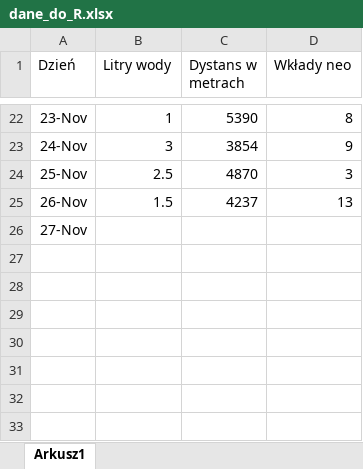
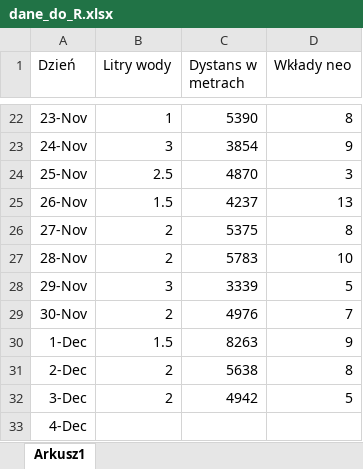
Before and after one commit to wniegoda/projekt_ko-cowy, an Excel workbook: R/data/dane_do_R.xlsx, sheet Arkusz1, drawn as a sheet; only a part is shown, gaps mark what is left out; values as stored, in another font and other column widths than the file's, no borders; the diff names each change by its address in the sheet, - before the commit and + after, or states it on an @@ line.

```diff
--- a/R/data/dane_do_R.xlsx (sheet Arkusz1)
+++ b/R/data/dane_do_R.xlsx (sheet Arkusz1)
-B26 (Litry wody): (empty)
+B26 (Litry wody): 2
-C26 (Dystans w metrach): (empty)
+C26 (Dystans w metrach): 5375
-D26 (Wkłady neo): (empty)
+D26 (Wkłady neo): 8
+row 27: 28-Nov | 2 | 5783 | 10
+row 28: 29-Nov | 3 | 3339 | 5
+row 29: 30-Nov | 2 | 4976 | 7
+row 30: 1-Dec | 1.5 | 8263 | 9
+row 31: 2-Dec | 2 | 5638 | 8
+row 32: 3-Dec | 2 | 4942 | 5
+row 33: 4-Dec
```
Also changed, not shown: 1 other file.
